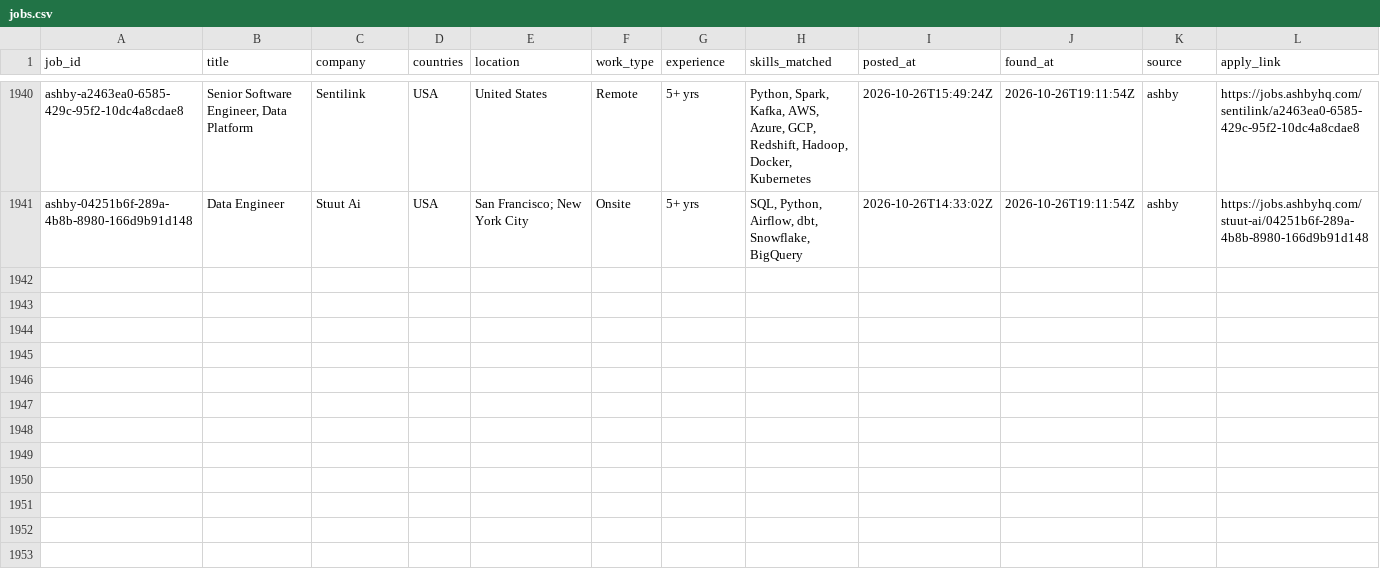
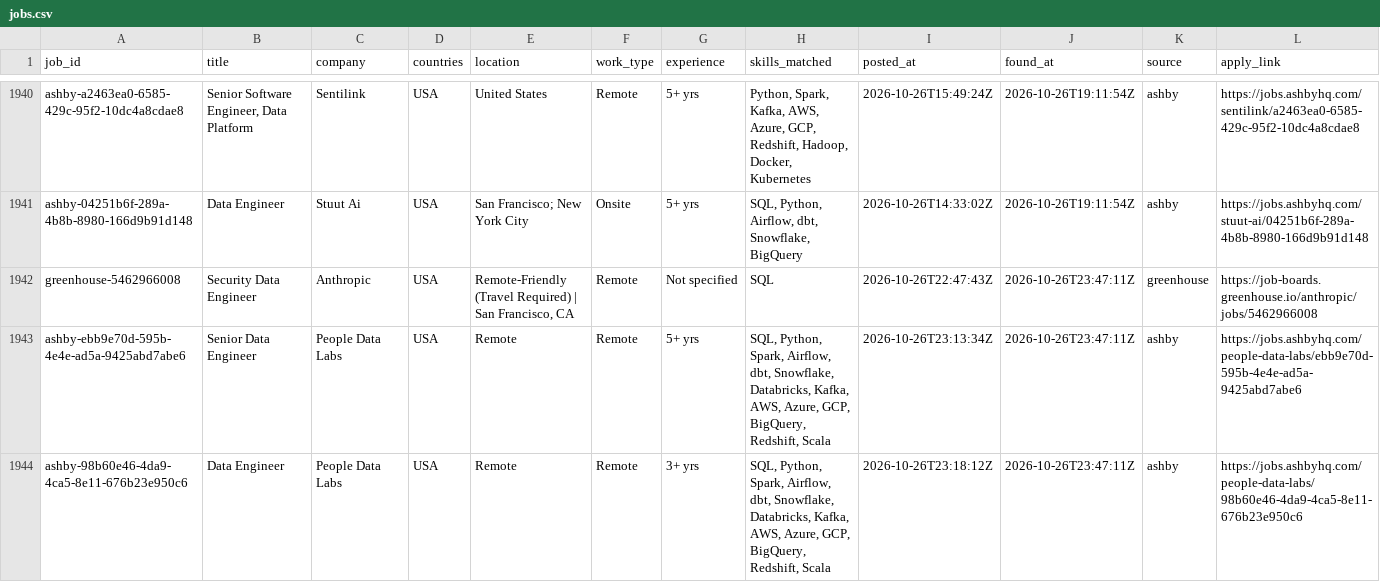
Before and after one commit to VenkyReddy09/job-hunter, a CSV file: data/jobs.csv, drawn as a sheet; only a part is shown, gaps mark what is left out; the diff names each change by its address in the sheet, - before the commit and + after, or states it on an @@ line.

```diff
--- a/data/jobs.csv
+++ b/data/jobs.csv
+row 1942: greenhouse-5462966008 | Security Data Engineer | Anthropic | USA | Remote-Friendly (Travel Required) | San Francisco, CA | Remote | Not specified | SQL | 2026-10-26T22:47:43Z | 2026-10-26T23:47:11Z | greenhouse | https://job-boards.greenhouse.io/anthropic/jobs/5462966008
+row 1943: ashby-ebb9e70d-595b-4e4e-ad5a-9425abd7abe6 | Senior Data Engineer | People Data Labs | USA | Remote | Remote | 5+ yrs | SQL, Python, Spark, Airflow, dbt, Snowflake, Databricks, Kafka, AWS, Azure, GCP, BigQuery, Redshift, Scala | 2026-10-26T23:13:34Z | 2026-10-26T23:47:11Z | ashby | https://jobs.ashbyhq.com/people-data-labs/ebb9e70d-595b-4e4e-ad5a-9425abd7abe6
+row 1944: ashby-98b60e46-4da9-4ca5-8e11-676b23e950c6 | Data Engineer | People Data Labs | USA | Remote | Remote | 3+ yrs | SQL, Python, Spark, Airflow, dbt, Snowflake, Databricks, Kafka, AWS, Azure, GCP, BigQuery, Redshift, Scala | 2026-10-26T23:18:12Z | 2026-10-26T23:47:11Z | ashby | https://jobs.ashbyhq.com/people-data-labs/98b60e46-4da9-4ca5-8e11-676b23e950c6
```
Also changed, not shown: jobs/2026-10-26/USA.csv, 1 other file.
